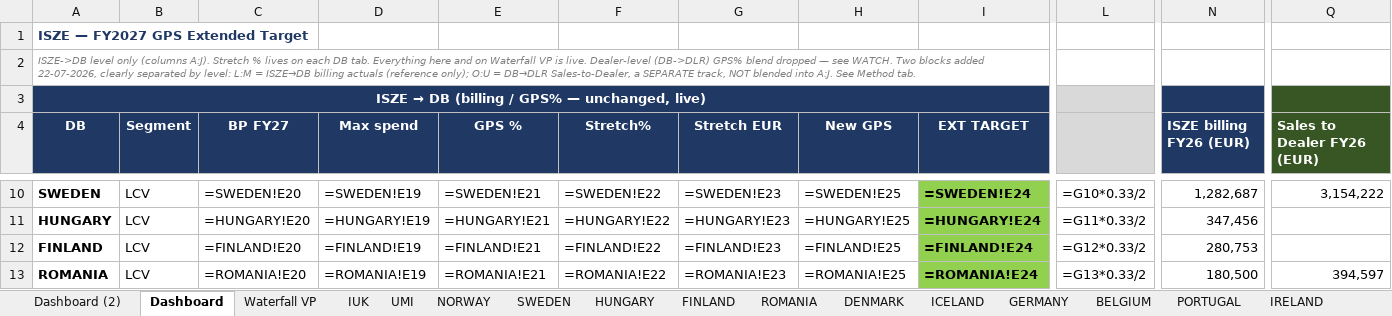
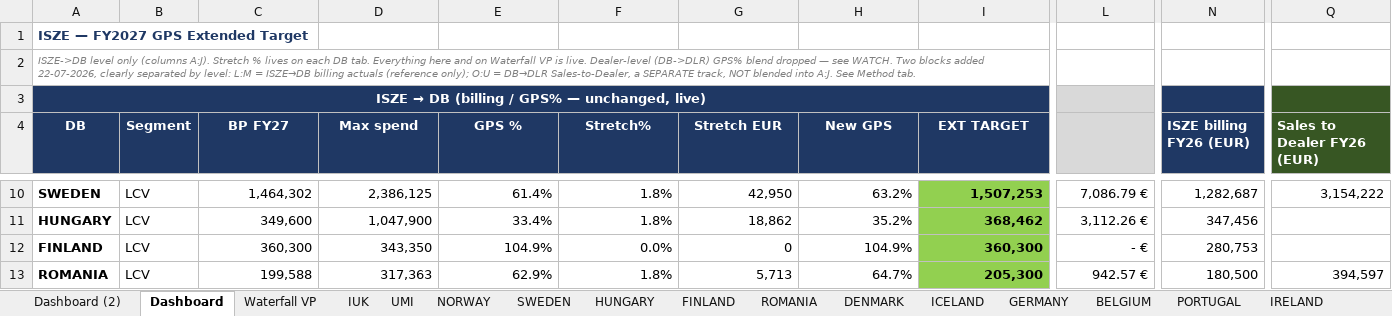
Before and after one commit to jeromio1987/ISZE, an Excel workbook: 09_meetings/Yokohama_2026/ISZE_GPS_Extended_Target_FY27_V3.3.xlsx, sheet Dashboard, drawn as a sheet; only a part is shown, gaps mark what is left out; values as stored, in another font and other column widths than the file's, no borders; formulas without a stored value are shown as written; charts and pictures not drawn; the diff covers the shown part only; the diff names each change by its address in the sheet, - before the commit and + after, or states it on an @@ line.

```diff
--- a/09_meetings/Yokohama_2026/ISZE_GPS_Extended_Target_FY27_V3.3.xlsx (sheet Dashboard)
+++ b/09_meetings/Yokohama_2026/ISZE_GPS_Extended_Target_FY27_V3.3.xlsx (sheet Dashboard)
-B3:I3 fill: none
+B3:I3 fill: #1F3864
-N3 fill: none
+N3 fill: #1F3864
-Q3 fill: none
+Q3 fill: #375623
-C10 (BP FY27): =SWEDEN!E20
+C10 (BP FY27): 1,464,302
-D10 (Max spend): =SWEDEN!E19
+D10 (Max spend): 2,386,125
-E10 (GPS %): =SWEDEN!E21
+E10 (GPS %): 61.4%
-F10 (Stretch%): =SWEDEN!E22
+F10 (Stretch%): 1.8%
-G10 (Stretch EUR): =SWEDEN!E23
+G10 (Stretch EUR): 42,950
-H10 (New GPS): =SWEDEN!E25
+H10 (New GPS): 63.2%
-I10 (EXT TARGET): =SWEDEN!E24
+I10 (EXT TARGET): 1,507,253
-L10: =G10*0.33/2
+L10: 7,086.79 €
-C11 (BP FY27): =HUNGARY!E20
+C11 (BP FY27): 349,600
-D11 (Max spend): =HUNGARY!E19
+D11 (Max spend): 1,047,900
-E11 (GPS %): =HUNGARY!E21
+E11 (GPS %): 33.4%
-F11 (Stretch%): =HUNGARY!E22
+F11 (Stretch%): 1.8%
-G11 (Stretch EUR): =HUNGARY!E23
+G11 (Stretch EUR): 18,862
-H11 (New GPS): =HUNGARY!E25
+H11 (New GPS): 35.2%
-I11 (EXT TARGET): =HUNGARY!E24
+I11 (EXT TARGET): 368,462
-L11: =G11*0.33/2
+L11: 3,112.26 €
-C12 (BP FY27): =FINLAND!E20
+C12 (BP FY27): 360,300
-D12 (Max spend): =FINLAND!E19
+D12 (Max spend): 343,350
-E12 (GPS %): =FINLAND!E21
+E12 (GPS %): 104.9%
-F12 (Stretch%): =FINLAND!E22
+F12 (Stretch%): 0.0%
-G12 (Stretch EUR): =FINLAND!E23
+G12 (Stretch EUR): 0
-H12 (New GPS): =FINLAND!E25
+H12 (New GPS): 104.9%
-I12 (EXT TARGET): =FINLAND!E24
+I12 (EXT TARGET): 360,300
-L12: =G12*0.33/2
+L12: - €
-C13 (BP FY27): =ROMANIA!E20
+C13 (BP FY27): 199,588
-D13 (Max spend): =ROMANIA!E19
+D13 (Max spend): 317,363
-E13 (GPS %): =ROMANIA!E21
+E13 (GPS %): 62.9%
-F13 (Stretch%): =ROMANIA!E22
+F13 (Stretch%): 1.8%
-G13 (Stretch EUR): =ROMANIA!E23
+G13 (Stretch EUR): 5,713
-H13 (New GPS): =ROMANIA!E25
+H13 (New GPS): 64.7%
-I13 (EXT TARGET): =ROMANIA!E24
+I13 (EXT TARGET): 205,300
-L13: =G13*0.33/2
+L13: 942.57 €
```
Also changed, not shown: 114 edited cells and cell formats elsewhere in this sheet, sheet Dashboard (2), sheet CYPRUS, sheet MALTA, sheet PORTUGAL, sheet GREECE, sheet GERMANY, 12 more sheets, hidden cells, charts or pictures, 1 other file.
